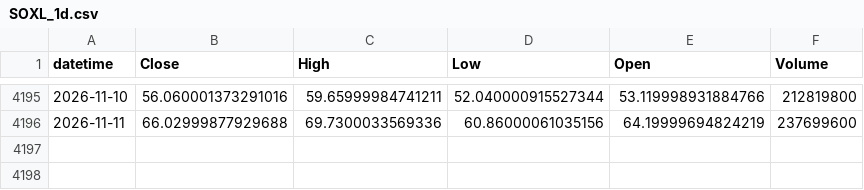
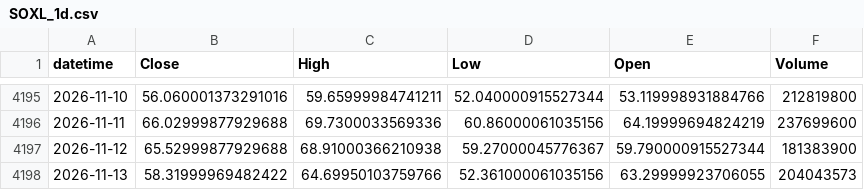
Before and after one commit to ajw227/jw_soxl, a CSV file: data/SOXL_1d.csv, drawn as a sheet; only a part is shown, gaps mark what is left out; the diff names each change by its address in the sheet, - before the commit and + after, or states it on an @@ line.

```diff
--- a/data/SOXL_1d.csv
+++ b/data/SOXL_1d.csv
+row 4197: 2026-11-12 | 65.52999877929688 | 68.91000366210938 | 59.27000045776367 | 59.790000915527344 | 181383900
+row 4198: 2026-11-13 | 58.31999969482422 | 64.69950103759766 | 52.361000061035156 | 63.29999923706055 | 204043573
```
Also changed, not shown: 2 other files.
